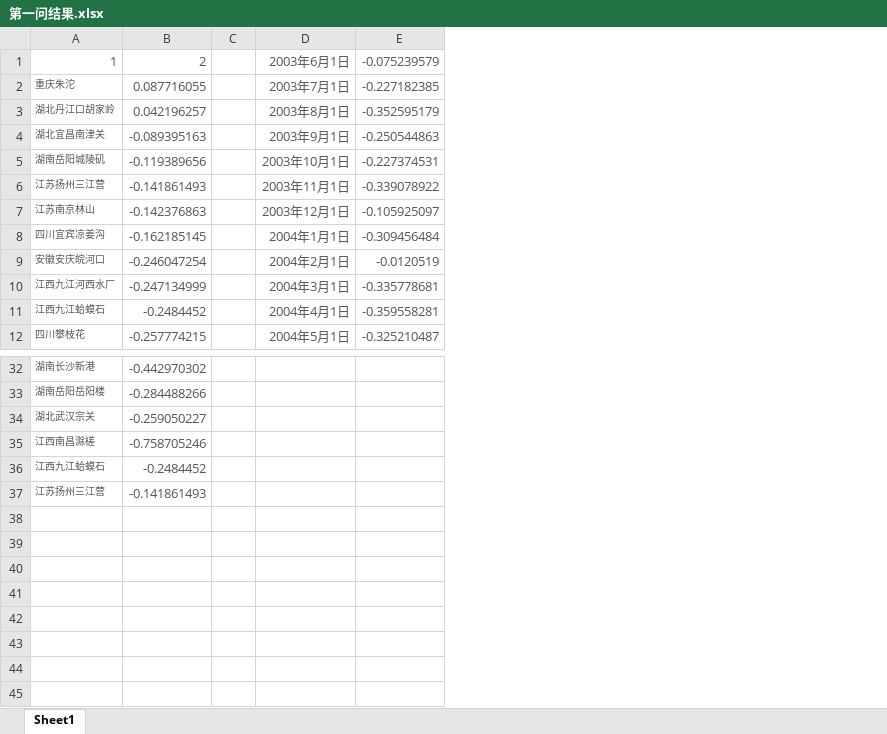
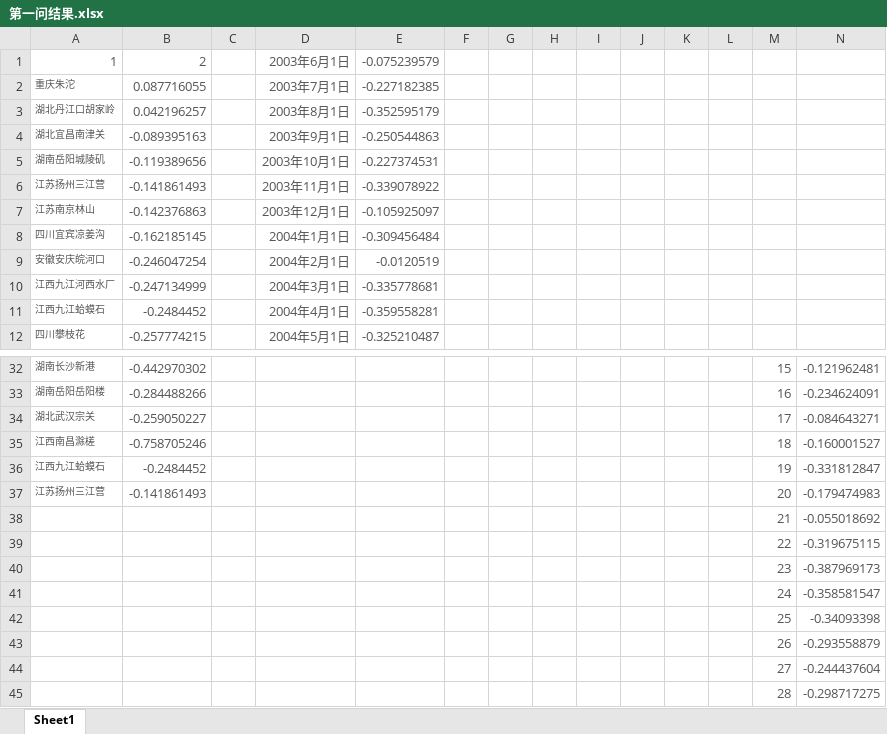
Before and after one commit to brokengun1001/2005A, an Excel workbook: 第一问结果.xlsx, sheet Sheet1, drawn as a sheet; only a part is shown, gaps mark what is left out; values as stored, in another font and other column widths than the file's, no borders; charts and pictures not drawn; the diff names each change by its address in the sheet, - before the commit and + after, or states it on an @@ line.

```diff
--- a/第一问结果.xlsx (sheet Sheet1)
+++ b/第一问结果.xlsx (sheet Sheet1)
+column F, empty
+column G, empty
+column H, empty
+column I, empty
+column J, empty
+column K, empty
+column L, empty
+column M, rows 32-37: 15 | 16 | 17 | 18 | 19 | 20
+column N, rows 32-37: -0.121962481 | -0.234624091 | -0.084643271 | -0.160001527 | -0.331812847 | -0.179474983
+row 38:  |  |  |  |  |  |  |  |  |  |  |  | 21 | -0.055018692
+row 39:  |  |  |  |  |  |  |  |  |  |  |  | 22 | -0.319675115
+row 40:  |  |  |  |  |  |  |  |  |  |  |  | 23 | -0.387969173
+row 41:  |  |  |  |  |  |  |  |  |  |  |  | 24 | -0.358581547
+row 42:  |  |  |  |  |  |  |  |  |  |  |  | 25 | -0.34093398
+row 43:  |  |  |  |  |  |  |  |  |  |  |  | 26 | -0.293558879
+row 44:  |  |  |  |  |  |  |  |  |  |  |  | 27 | -0.244437604
+row 45:  |  |  |  |  |  |  |  |  |  |  |  | 28 | -0.298717275
```
Also changed, not shown: 10 other files.
